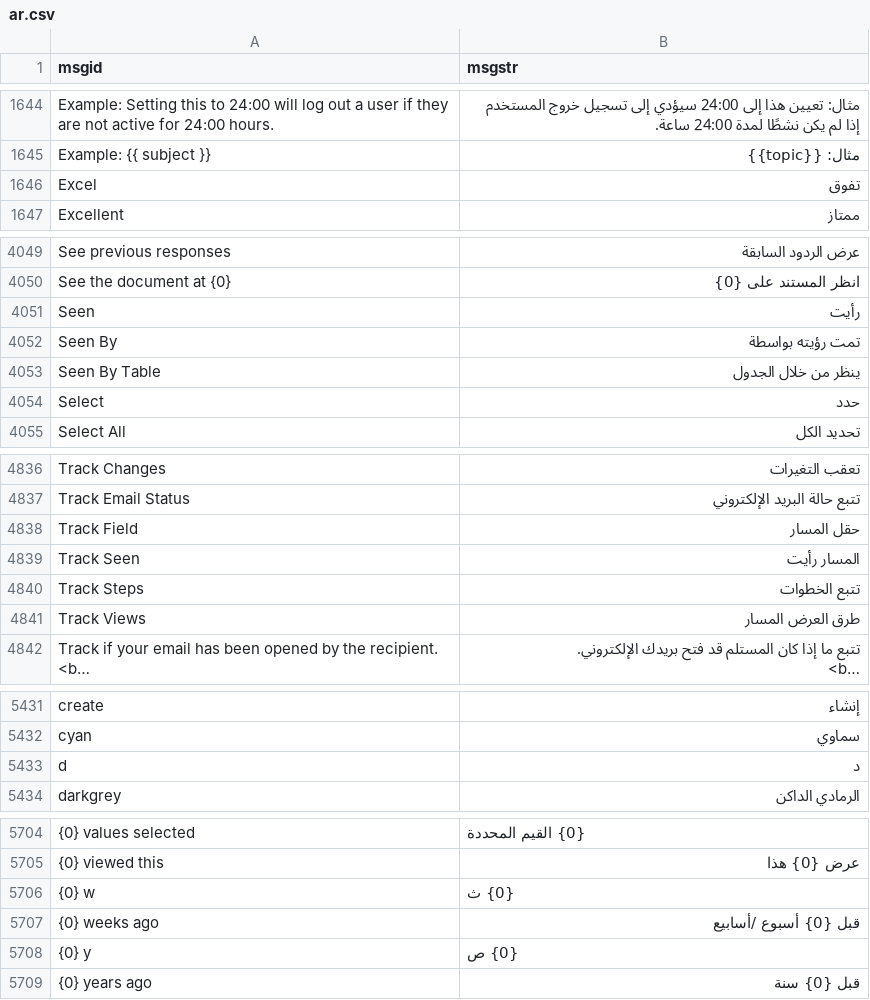
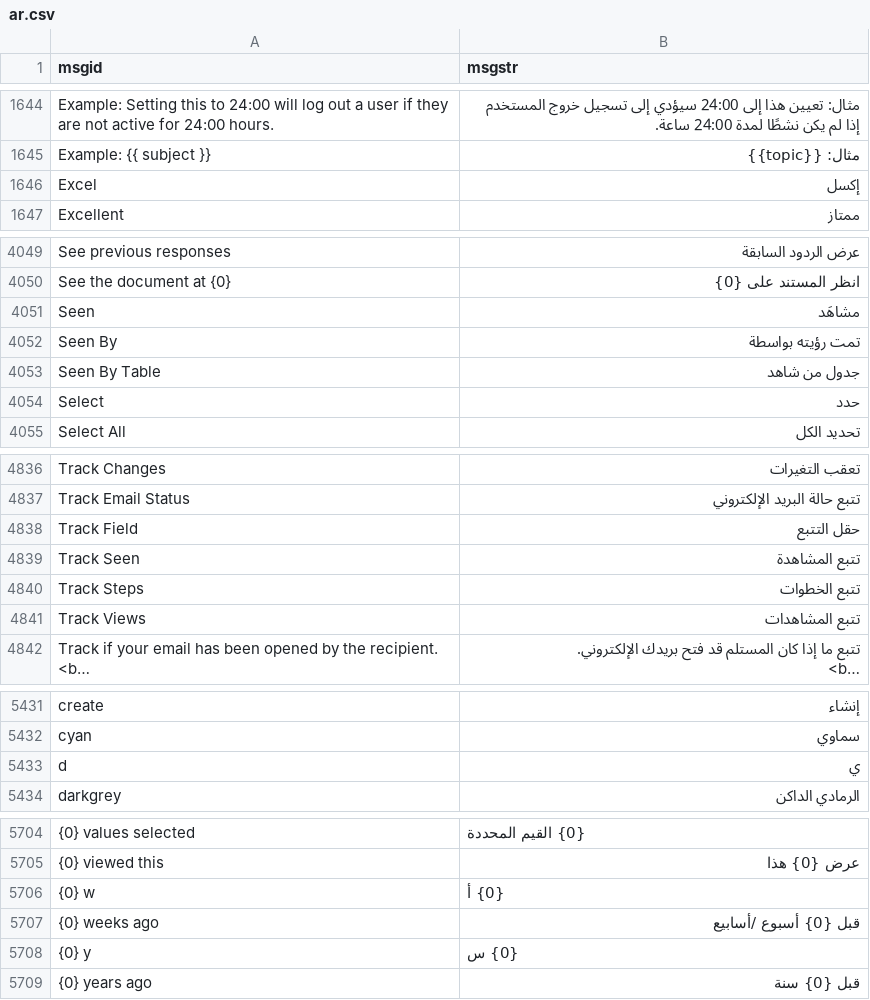
Before and after one commit to mohanad-najeeb/erpnext-arabic-translation, a CSV file: arabic_translations/locale/other-apps/v15/frappe/frappe/translations/ar.csv, drawn as a sheet; only a part is shown, gaps mark what is left out; long unchanged cells end in …; the diff covers the shown part only; the diff names each change by its address in the sheet, - before the commit and + after, or states it on an @@ line.

```diff
--- a/arabic_translations/locale/other-apps/v15/frappe/frappe/translations/ar.csv
+++ b/arabic_translations/locale/other-apps/v15/frappe/frappe/translations/ar.csv
-B1646 (msgstr): تفوق
+B1646 (msgstr): إكسل
-B4051 (msgstr): رأيت
+B4051 (msgstr): مشاهَد
-B4053 (msgstr): ينظر من خلال الجدول
+B4053 (msgstr): جدول من شاهد
-B4838 (msgstr): حقل المسار
+B4838 (msgstr): حقل التتبع
-B4839 (msgstr): المسار رأيت
+B4839 (msgstr): تتبع المشاهدة
-B4841 (msgstr): طرق العرض المسار
+B4841 (msgstr): تتبع المشاهدات
-B5433 (msgstr): د
+B5433 (msgstr): ي
-B5706 (msgstr): {0} ث
+B5706 (msgstr): {0} أ
-B5708 (msgstr): {0} ص
+B5708 (msgstr): {0} س
```
Also changed, not shown: 5 edited cells elsewhere in this file, arabic_translations/locale/other-apps/v15/erpnext/erpnext/translations/ar.csv.
